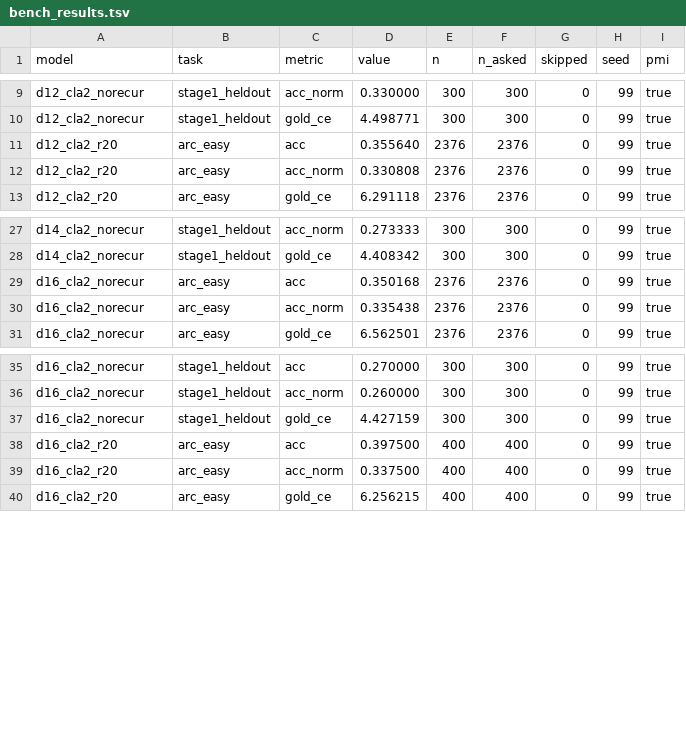
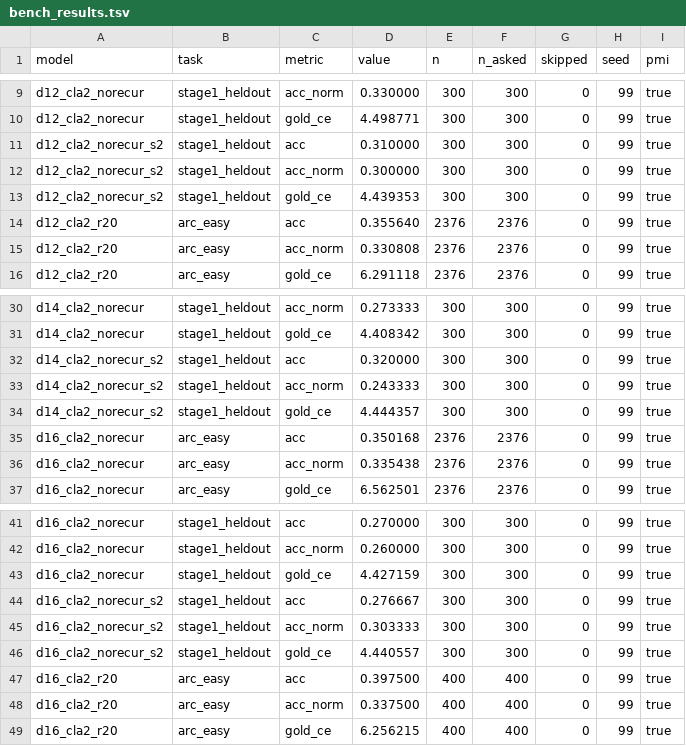
Before and after one commit to myplmy/TinyLM, a TSV file: test_result/bench_results.tsv, drawn as a sheet; only a part is shown, gaps mark what is left out.

Commit message:
Docs: 5종 실험 완료
 * 완료 실험 내역
  - P030_stage7b_residency_fix
  - P062_stage14_depth18
  - P062_stage16_recur_muon40
  - P086_stage2_tying_muon
  - P085_stage7_heldout_seed2
  - P089_stage0a_width_probe

 * Chore: 수행 완료한 배치파일 명 변경
 * Chore: 스모크테스트 완료. 에러0 통과

```diff
--- a/test_result/bench_results.tsv
+++ b/test_result/bench_results.tsv
@@ -10,2 +10,5 @@ d12_cla2_norecur	stage1_heldout	acc_norm	0.330000	300	300	0	99	true
 d12_cla2_norecur	stage1_heldout	gold_ce	4.498771	300	300	0	99	true
+d12_cla2_norecur_s2	stage1_heldout	acc	0.310000	300	300	0	99	true
+d12_cla2_norecur_s2	stage1_heldout	acc_norm	0.300000	300	300	0	99	true
+d12_cla2_norecur_s2	stage1_heldout	gold_ce	4.439353	300	300	0	99	true
 d12_cla2_r20	arc_easy	acc	0.355640	2376	2376	0	99	true
@@ -28,2 +31,5 @@ d14_cla2_norecur	stage1_heldout	acc_norm	0.273333	300	300	0	99	true
 d14_cla2_norecur	stage1_heldout	gold_ce	4.408342	300	300	0	99	true
+d14_cla2_norecur_s2	stage1_heldout	acc	0.320000	300	300	0	99	true
+d14_cla2_norecur_s2	stage1_heldout	acc_norm	0.243333	300	300	0	99	true
+d14_cla2_norecur_s2	stage1_heldout	gold_ce	4.444357	300	300	0	99	true
 d16_cla2_norecur	arc_easy	acc	0.350168	2376	2376	0	99	true
@@ -37,2 +43,5 @@ d16_cla2_norecur	stage1_heldout	acc_norm	0.260000	300	300	0	99	true
 d16_cla2_norecur	stage1_heldout	gold_ce	4.427159	300	300	0	99	true
+d16_cla2_norecur_s2	stage1_heldout	acc	0.276667	300	300	0	99	true
+d16_cla2_norecur_s2	stage1_heldout	acc_norm	0.303333	300	300	0	99	true
+d16_cla2_norecur_s2	stage1_heldout	gold_ce	4.440557	300	300	0	99	true
 d16_cla2_r20	arc_easy	acc	0.397500	400	400	0	99	true
```
Also changed, not shown: 12 other files.
